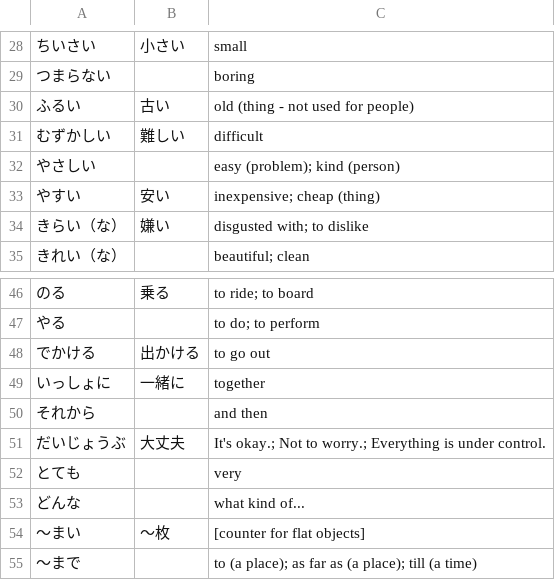
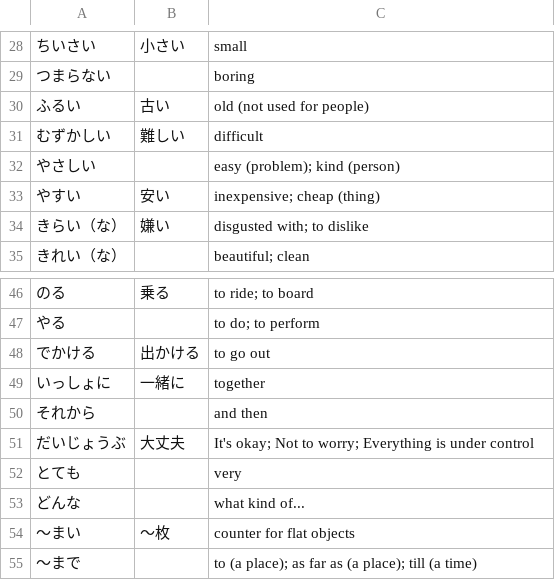
Before and after one commit to lphk92/JapaneseVocabExtension, a CSV file: lists/genki/Genki5.csv, drawn as a sheet; only a part is shown, gaps mark what is left out; the diff names each change by its address in the sheet, - before the commit and + after, or states it on an @@ line.

```diff
--- a/lists/genki/Genki5.csv
+++ b/lists/genki/Genki5.csv
-C30: old (thing - not used for people)
+C30: old (not used for people)
-C51: It's okay.; Not to worry.; Everything is under control.
+C51: It's okay; Not to worry; Everything is under control
-C54: [counter for flat objects]
+C54: counter for flat objects
```
Also changed, not shown: lists/genki/Genki13.csv, lists/genki/Genki14.csv, 9 other files.
